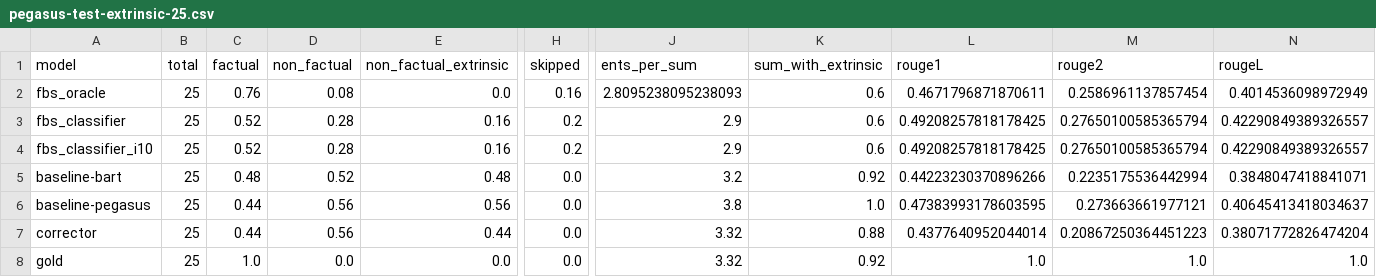
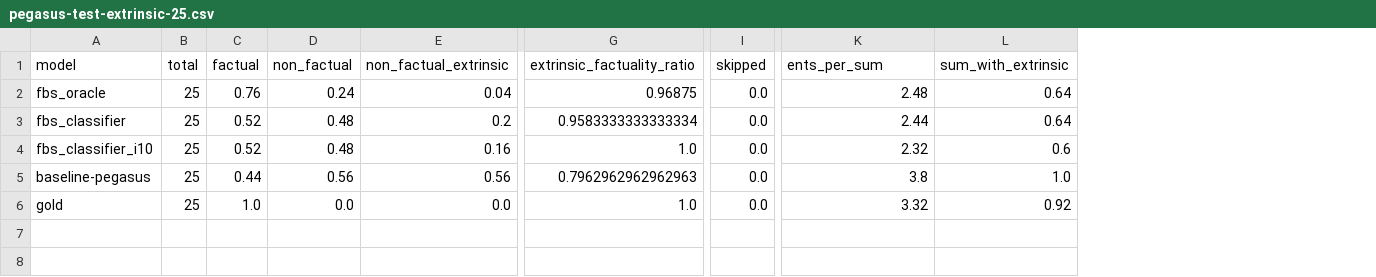
Before and after one commit to danton-nlp/GEF, a CSV file: results/evaluation/pegasus-test-extrinsic-25.csv, drawn as a sheet; only a part is shown, gaps mark what is left out; removed rows and columns are numbered as before the commit, all else as after; rows hold the shown columns only; the diff names each change by its address in the sheet, - before the commit and + after, or states it on an @@ line.

```diff
--- a/results/evaluation/pegasus-test-extrinsic-25.csv
+++ b/results/evaluation/pegasus-test-extrinsic-25.csv
+column G (extrinsic_factuality_ratio), rows 2-6: 0.96875 | 0.9583333333333334 | 1.0 | 0.7962962962962963 | 1.0
-column L (rouge1), rows 2-4: 0.4671796871870611 | 0.49208257818178425 | 0.49208257818178425; row 6: 0.47383993178603595; row 8: 1.0
-column M (rouge2), rows 2-4: 0.2586961137857454 | 0.27650100585365794 | 0.27650100585365794; row 6: 0.273663661977121; row 8: 1.0
-column N (rougeL), rows 2-4: 0.4014536098972949 | 0.42290849389326557 | 0.42290849389326557; row 6: 0.40645413418034637; row 8: 1.0
-D2 (non_factual): 0.08
+D2 (non_factual): 0.24
-E2 (non_factual_extrinsic): 0.0
+E2 (non_factual_extrinsic): 0.04
-I2 (skipped): 0.16
+I2 (skipped): 0.0
-K2 (ents_per_sum): 2.8095238095238093
+K2 (ents_per_sum): 2.48
-L2:L3 (sum_with_extrinsic): 0.6
+L2:L3 (sum_with_extrinsic): 0.64
-D3:D4 (non_factual): 0.28
+D3:D4 (non_factual): 0.48
-E3 (non_factual_extrinsic): 0.16
+E3 (non_factual_extrinsic): 0.2
-I3:I4 (skipped): 0.2
+I3:I4 (skipped): 0.0
-K3 (ents_per_sum): 2.9
+K3 (ents_per_sum): 2.44
-K4 (ents_per_sum): 2.9
+K4 (ents_per_sum): 2.32
-row 5: baseline-bart | 25 | 0.48 | 0.52 | 0.48 | 0.0 | 3.2 | 0.92 | 0.44223230370896266 | 0.2235175536442994 | 0.3848047418841071
-row 7: corrector | 25 | 0.44 | 0.56 | 0.44 | 0.0 | 3.32 | 0.88 | 0.4377640952044014 | 0.20867250364451223 | 0.38071772826474204
```
Also changed, not shown: results/evaluation/bart-test-extrinsic-25.csv, 5 other files.
